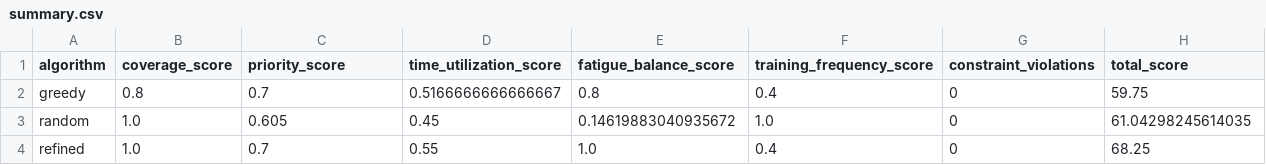
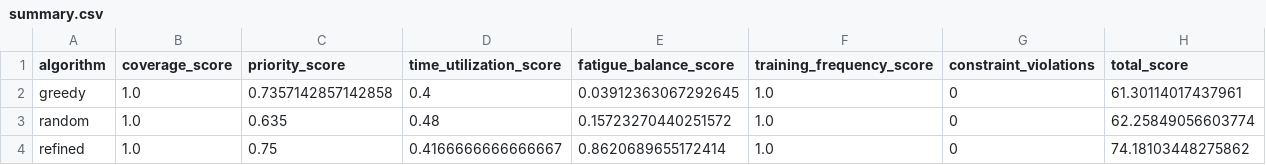
Before and after one commit to Throwbias/Fitness-Scheduler, a CSV file: results/summary.csv, drawn as a sheet.

```diff
--- a/results/summary.csv
+++ b/results/summary.csv
@@ -1,4 +1,4 @@
 algorithm,coverage_score,priority_score,time_utilization_score,fatigue_balance_score,training_frequency_score,constraint_violations,total_score
-greedy,0.8,0.7,0.5166666666666667,0.8,0.4,0,59.75
-random,1.0,0.605,0.45,0.14619883040935672,1.0,0,61.04298245614035
-refined,1.0,0.7,0.55,1.0,0.4,0,68.25
+greedy,1.0,0.7357142857142858,0.4,0.03912363067292645,1.0,0,61.30114017437961
+random,1.0,0.635,0.48,0.15723270440251572,1.0,0,62.25849056603774
+refined,1.0,0.75,0.4166666666666667,0.8620689655172414,1.0,0,74.18103448275862
```
Also changed, not shown: 23 other files.
